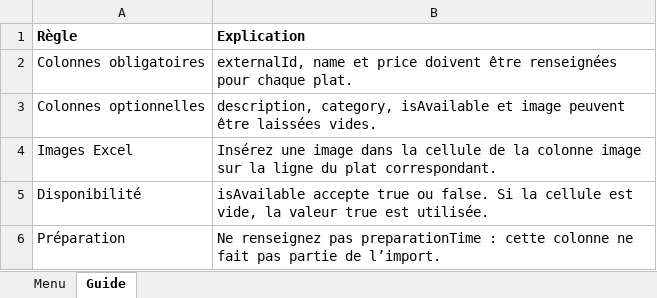
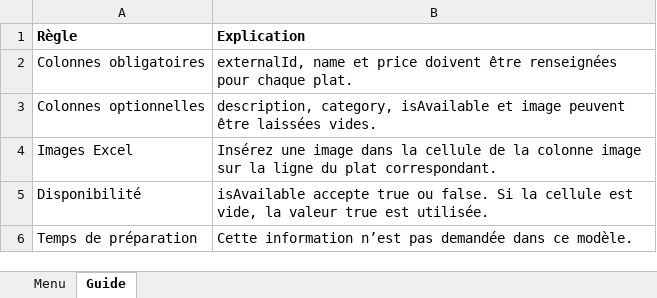
Before and after one commit to kouamstevane/medhira-taxi-app, an Excel workbook: public/templates/menu-import/menu-template.xlsx, sheet Guide, drawn as a sheet; values as stored, in another font and other column widths than the file's, no borders; removed rows and columns are numbered as before the commit, all else as after; the diff names each change by its address in the sheet, - before the commit and + after, or states it on an @@ line.

Commit message:
fix: remove legacy field from Excel template guide

```diff
--- a/public/templates/menu-import/menu-template.xlsx (sheet Guide)
+++ b/public/templates/menu-import/menu-template.xlsx (sheet Guide)
-row 6: Préparation | Ne renseignez pas preparationTime : cette colonne ne fait pas partie de l’import.
+row 6: Temps de préparation | Cette information n’est pas demandée dans ce modèle.
```
